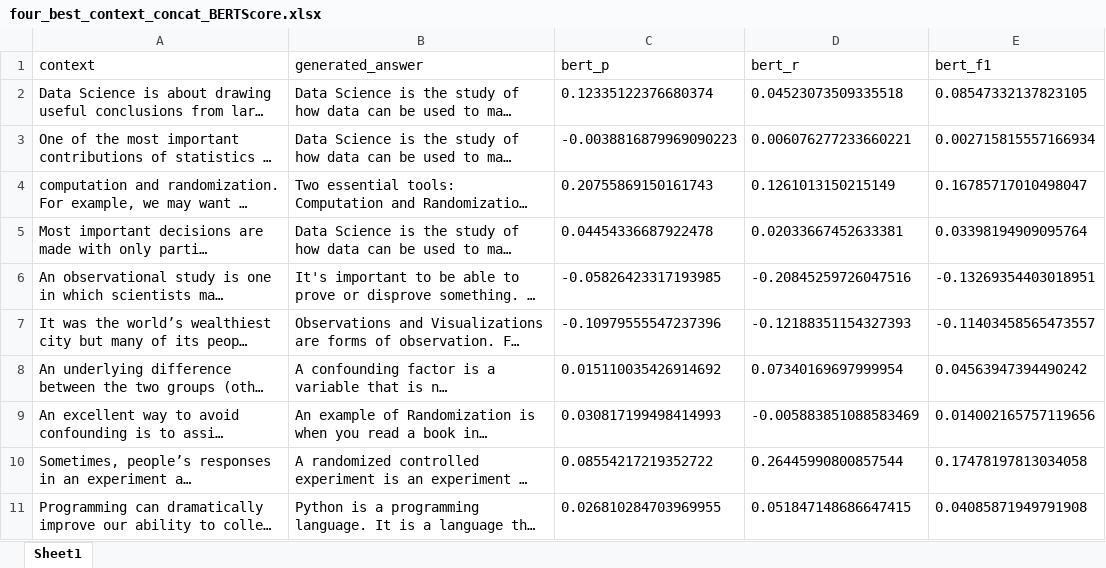
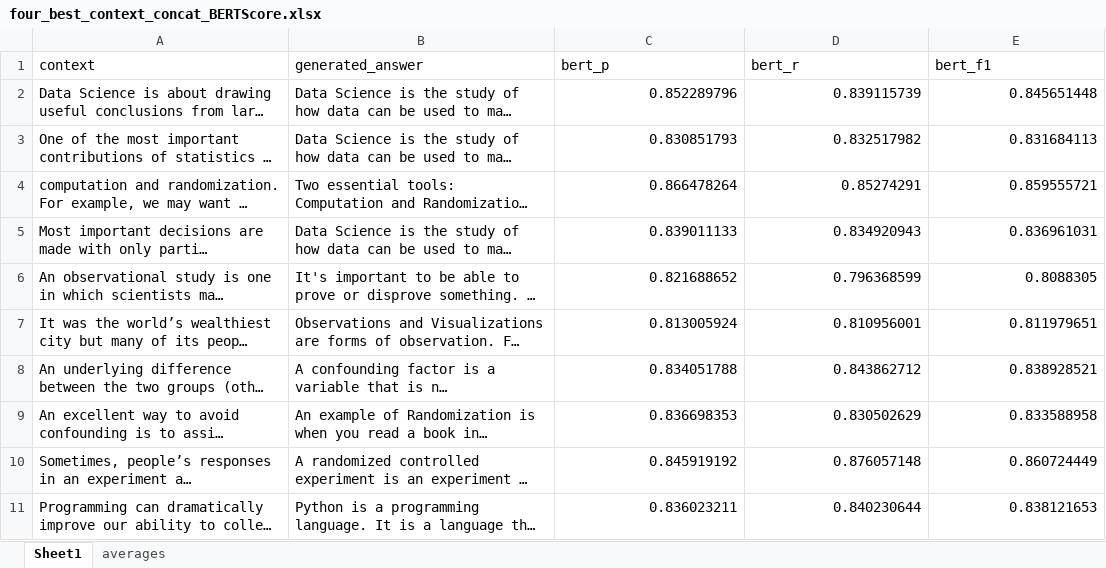
Before and after one commit to rhysb05/iLFQA, an Excel workbook: experiments/roberta/bert_scores/four_best_context_concat_BERTScore.xlsx, sheet Sheet1, drawn as a sheet; only a part is shown; long unchanged cells end in …; values as stored, in another font and other column widths than the file's, no borders; the diff covers the shown part only; the diff names each change by its address in the sheet, - before the commit and + after, or states it on an @@ line.

```diff
--- a/experiments/roberta/bert_scores/four_best_context_concat_BERTScore.xlsx (sheet Sheet1)
+++ b/experiments/roberta/bert_scores/four_best_context_concat_BERTScore.xlsx (sheet Sheet1)
+sheet tab: averages
-C2 (bert_p): 0.12335122376680374
+C2 (bert_p): 0.852289796
-D2 (bert_r): 0.04523073509335518
+D2 (bert_r): 0.839115739
-E2 (bert_f1): 0.08547332137823105
+E2 (bert_f1): 0.845651448
-C3 (bert_p): -0.0038816879969090223
+C3 (bert_p): 0.830851793
-D3 (bert_r): 0.006076277233660221
+D3 (bert_r): 0.832517982
-E3 (bert_f1): 0.002715815557166934
+E3 (bert_f1): 0.831684113
-C4 (bert_p): 0.20755869150161743
+C4 (bert_p): 0.866478264
-D4 (bert_r): 0.1261013150215149
+D4 (bert_r): 0.85274291
-E4 (bert_f1): 0.16785717010498047
+E4 (bert_f1): 0.859555721
-C5 (bert_p): 0.04454336687922478
+C5 (bert_p): 0.839011133
-D5 (bert_r): 0.02033667452633381
+D5 (bert_r): 0.834920943
-E5 (bert_f1): 0.03398194909095764
+E5 (bert_f1): 0.836961031
-C6 (bert_p): -0.05826423317193985
+C6 (bert_p): 0.821688652
-D6 (bert_r): -0.20845259726047516
+D6 (bert_r): 0.796368599
-E6 (bert_f1): -0.13269354403018951
+E6 (bert_f1): 0.8088305
-C7 (bert_p): -0.10979555547237396
+C7 (bert_p): 0.813005924
-D7 (bert_r): -0.12188351154327393
+D7 (bert_r): 0.810956001
-E7 (bert_f1): -0.11403458565473557
+E7 (bert_f1): 0.811979651
-C8 (bert_p): 0.015110035426914692
+C8 (bert_p): 0.834051788
-D8 (bert_r): 0.07340169697999954
+D8 (bert_r): 0.843862712
-E8 (bert_f1): 0.04563947394490242
+E8 (bert_f1): 0.838928521
-C9 (bert_p): 0.030817199498414993
+C9 (bert_p): 0.836698353
-D9 (bert_r): -0.005883851088583469
+D9 (bert_r): 0.830502629
-E9 (bert_f1): 0.014002165757119656
+E9 (bert_f1): 0.833588958
-C10 (bert_p): 0.08554217219352722
+C10 (bert_p): 0.845919192
-D10 (bert_r): 0.26445990800857544
+D10 (bert_r): 0.876057148
-E10 (bert_f1): 0.17478197813034058
+E10 (bert_f1): 0.860724449
-C11 (bert_p): 0.026810284703969955
+C11 (bert_p): 0.836023211
-D11 (bert_r): 0.051847148686647415
+D11 (bert_r): 0.840230644
-E11 (bert_f1): 0.04085871949791908
+E11 (bert_f1): 0.838121653
```
Also changed, not shown: 315 edited cells elsewhere in this sheet, experiments/iTA/bert_scores/get_response_BERTScore.xlsx, experiments/roberta/bert_scores/five_answer_best_context_concat_BERTScore.xlsx, 12 other files.
